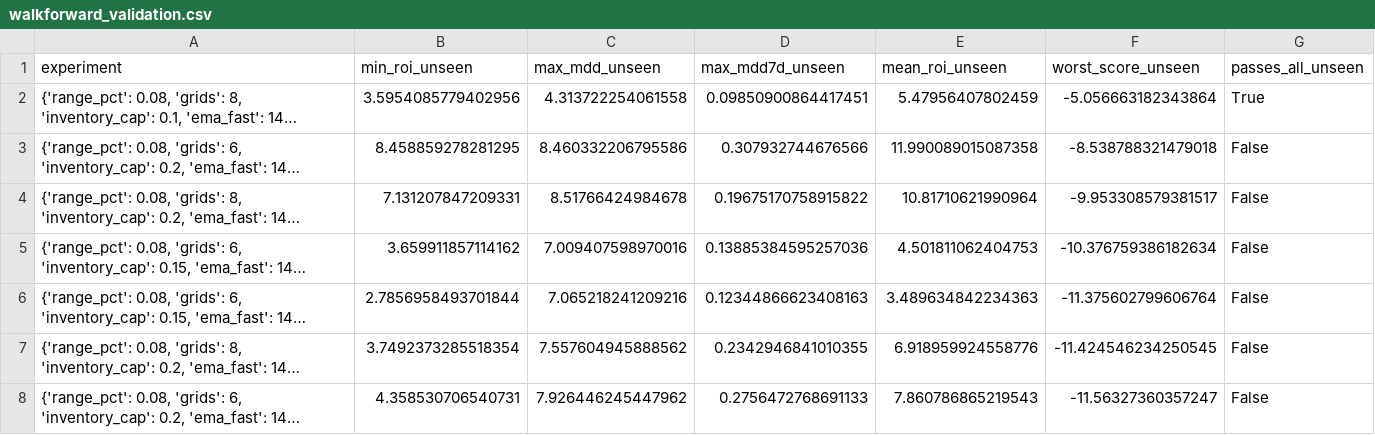
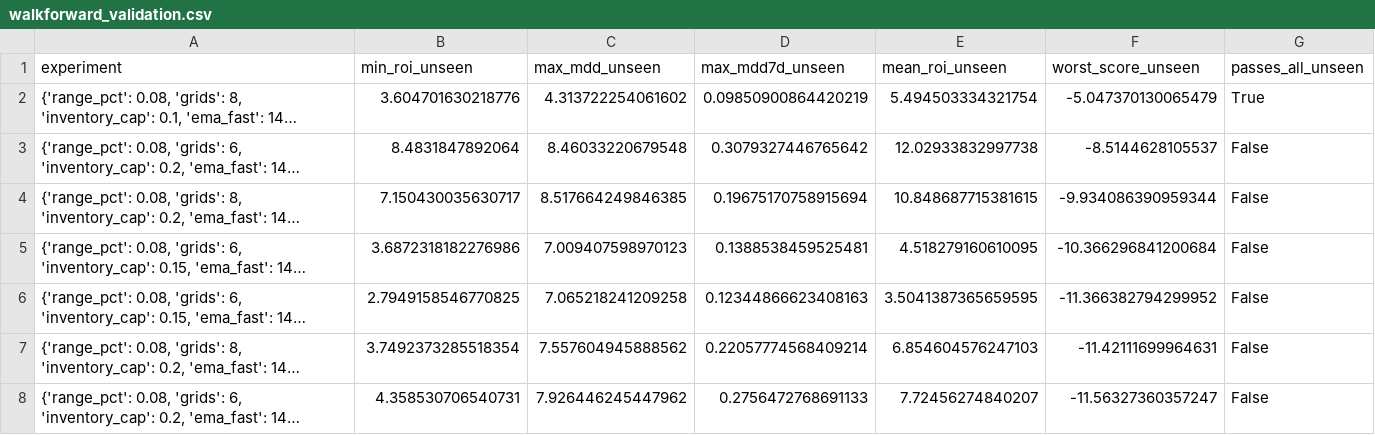
Before and after one commit to miaranarm/binance-grid-optimizer, a CSV file: results/walkforward_validation.csv, drawn as a sheet; only a part is shown; long unchanged cells end in …; the diff covers the shown part only; the diff names each change by its address in the sheet, - before the commit and + after, or states it on an @@ line.

```diff
--- a/results/walkforward_validation.csv
+++ b/results/walkforward_validation.csv
-B2 (min_roi_unseen): 3.5954085779402956
+B2 (min_roi_unseen): 3.604701630218776
-C2 (max_mdd_unseen): 4.313722254061558
+C2 (max_mdd_unseen): 4.313722254061602
-D2 (max_mdd7d_unseen): 0.09850900864417451
+D2 (max_mdd7d_unseen): 0.09850900864420219
-E2 (mean_roi_unseen): 5.47956407802459
+E2 (mean_roi_unseen): 5.494503334321754
-F2 (worst_score_unseen): -5.056663182343864
+F2 (worst_score_unseen): -5.047370130065479
-B3 (min_roi_unseen): 8.458859278281295
+B3 (min_roi_unseen): 8.4831847892064
-C3 (max_mdd_unseen): 8.460332206795586
+C3 (max_mdd_unseen): 8.46033220679548
-D3 (max_mdd7d_unseen): 0.307932744676566
+D3 (max_mdd7d_unseen): 0.3079327446765642
-E3 (mean_roi_unseen): 11.990089015087358
+E3 (mean_roi_unseen): 12.02933832997738
-F3 (worst_score_unseen): -8.538788321479018
+F3 (worst_score_unseen): -8.5144628105537
-B4 (min_roi_unseen): 7.131207847209331
+B4 (min_roi_unseen): 7.150430035630717
-C4 (max_mdd_unseen): 8.51766424984678
+C4 (max_mdd_unseen): 8.517664249846385
-D4 (max_mdd7d_unseen): 0.19675170758915822
+D4 (max_mdd7d_unseen): 0.19675170758915694
-E4 (mean_roi_unseen): 10.81710621990964
+E4 (mean_roi_unseen): 10.848687715381615
-F4 (worst_score_unseen): -9.953308579381517
+F4 (worst_score_unseen): -9.934086390959344
-B5 (min_roi_unseen): 3.659911857114162
+B5 (min_roi_unseen): 3.6872318182276986
-C5 (max_mdd_unseen): 7.009407598970016
+C5 (max_mdd_unseen): 7.009407598970123
-D5 (max_mdd7d_unseen): 0.13885384595257036
+D5 (max_mdd7d_unseen): 0.1388538459525481
-E5 (mean_roi_unseen): 4.501811062404753
+E5 (mean_roi_unseen): 4.518279160610095
-F5 (worst_score_unseen): -10.376759386182634
+F5 (worst_score_unseen): -10.366296841200684
-B6 (min_roi_unseen): 2.7856958493701844
+B6 (min_roi_unseen): 2.7949158546770825
-C6 (max_mdd_unseen): 7.065218241209216
+C6 (max_mdd_unseen): 7.065218241209258
-E6 (mean_roi_unseen): 3.489634842234363
+E6 (mean_roi_unseen): 3.5041387365659595
-F6 (worst_score_unseen): -11.375602799606764
+F6 (worst_score_unseen): -11.366382794299952
-D7 (max_mdd7d_unseen): 0.2342946841010355
+D7 (max_mdd7d_unseen): 0.22057774568409214
-E7 (mean_roi_unseen): 6.918959924558776
+E7 (mean_roi_unseen): 6.854604576247103
-F7 (worst_score_unseen): -11.424546234250545
+F7 (worst_score_unseen): -11.42111699964631
-E8 (mean_roi_unseen): 7.860786865219543
+E8 (mean_roi_unseen): 7.72456274840207
```
Also changed, not shown: 24 edited cells elsewhere in this file.
